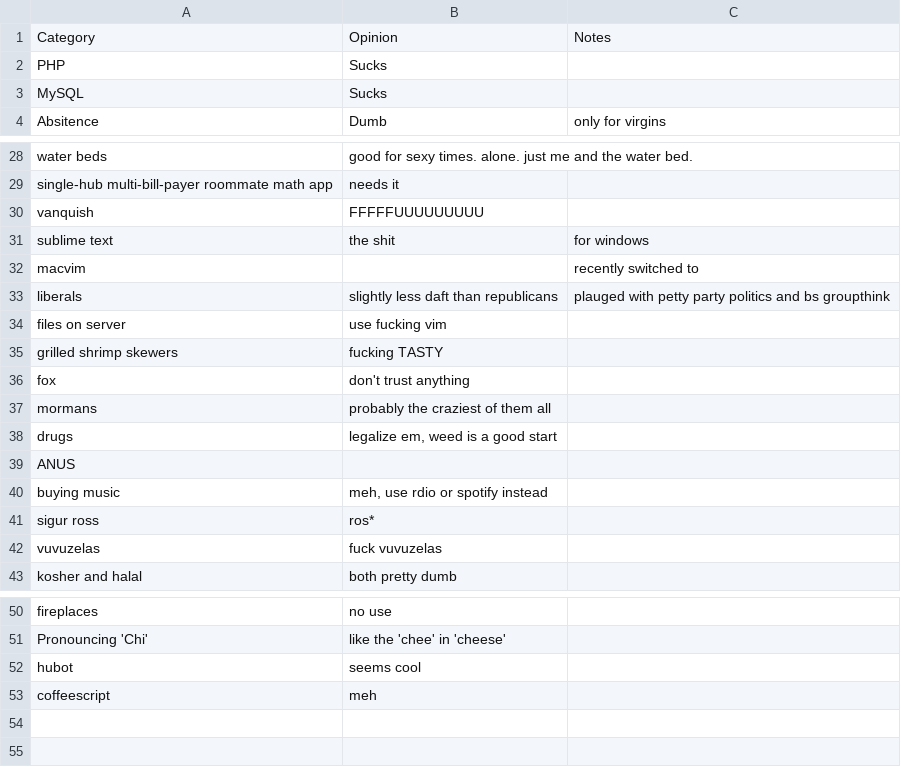
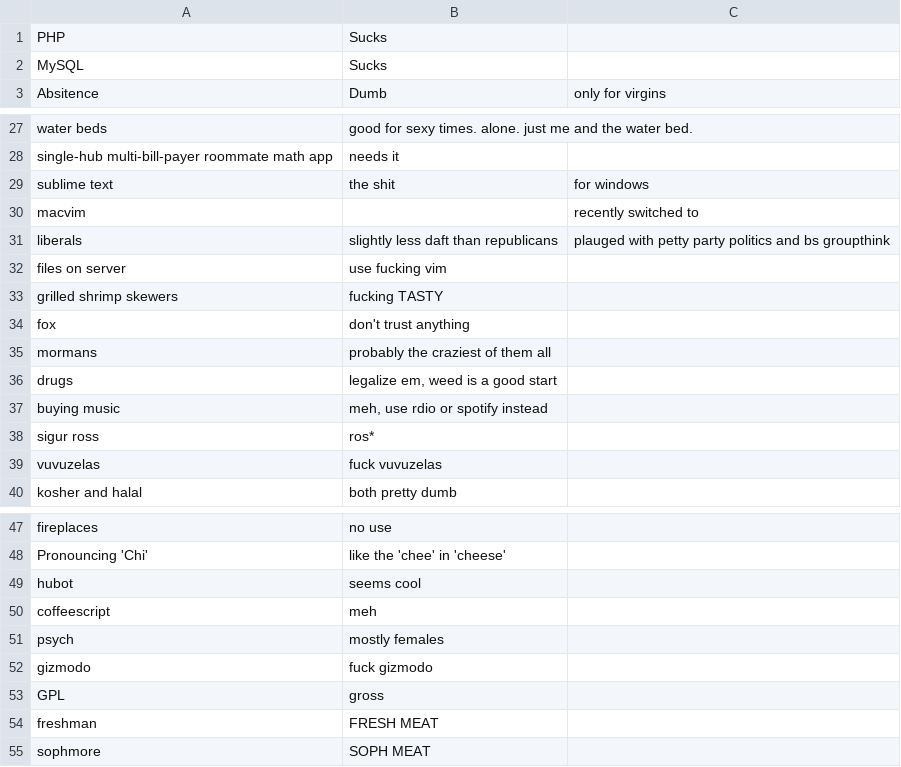
Before and after one commit to matthavener/KrailOS, a CSV file: plugins/KrailOS/opinions.csv, drawn as a sheet; only a part is shown, gaps mark what is left out; removed rows and columns are numbered as before the commit, all else as after; the diff names each change by its address in the sheet, - before the commit and + after, or states it on an @@ line.

```diff
--- a/plugins/KrailOS/opinions.csv
+++ b/plugins/KrailOS/opinions.csv
-row 1: Category | Opinion | Notes
-row 30: vanquish | FFFFFUUUUUUUUU
-row 39: ANUS
+row 51: psych | mostly females
+row 52: gizmodo | fuck gizmodo
+row 53: GPL | gross
+row 54: freshman | FRESH MEAT
+row 55: sophmore | SOPH MEAT
```
Also changed, not shown: 8 other files.
